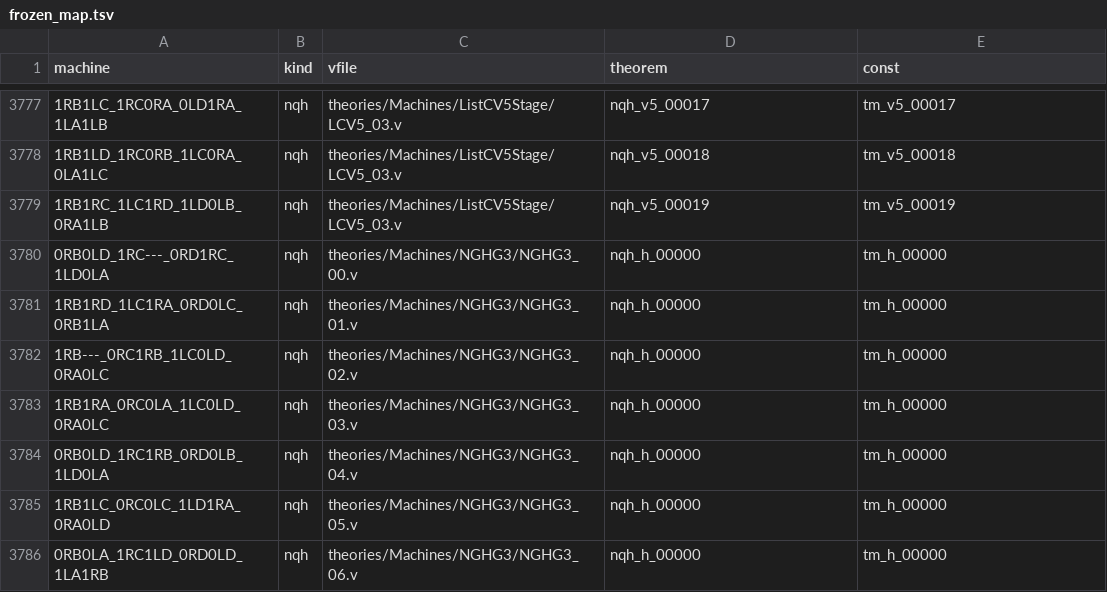
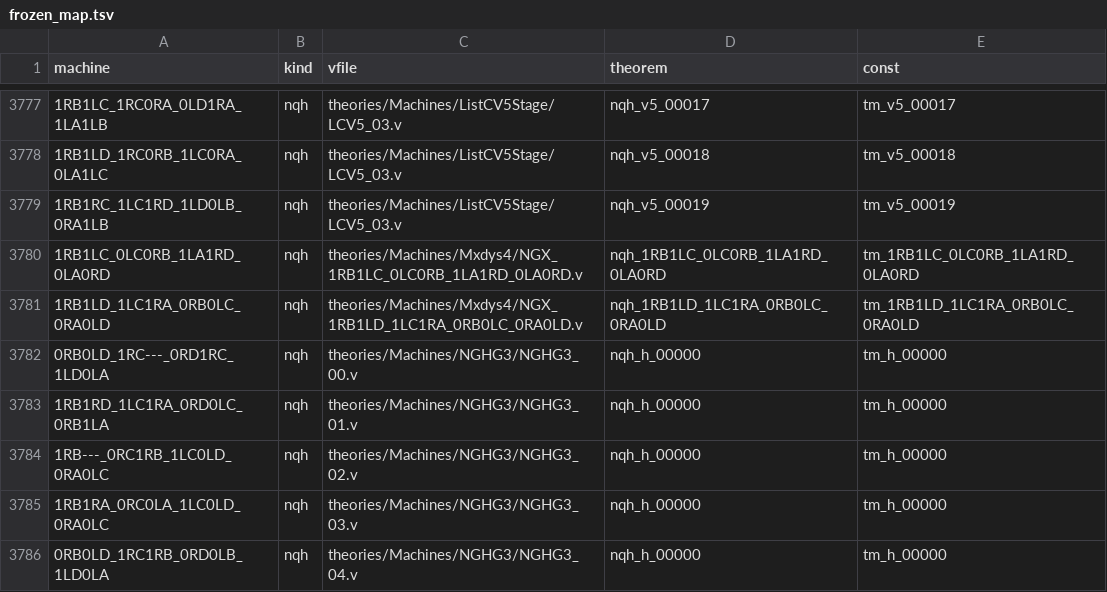
Before and after one commit to carrino/Coq-BBB4, a TSV file: tools/closeout/frozen_map.tsv, drawn as a sheet; only a part is shown, gaps mark what is left out; the shorter side is filled out with more unchanged rows; the diff names each change by its address in the sheet, - before the commit and + after, or states it on an @@ line.

```diff
--- a/tools/closeout/frozen_map.tsv
+++ b/tools/closeout/frozen_map.tsv
+row 3780: 1RB1LC_0LC0RB_1LA1RD_0LA0RD | nqh | theories/Machines/Mxdys4/NGX_1RB1LC_0LC0RB_1LA1RD_0LA0RD.v | nqh_1RB1LC_0LC0RB_1LA1RD_0LA0RD | tm_1RB1LC_0LC0RB_1LA1RD_0LA0RD
+row 3781: 1RB1LD_1LC1RA_0RB0LC_0RA0LD | nqh | theories/Machines/Mxdys4/NGX_1RB1LD_1LC1RA_0RB0LC_0RA0LD.v | nqh_1RB1LD_1LC1RA_0RB0LC_0RA0LD | tm_1RB1LD_1LC1RA_0RB0LC_0RA0LD
```
Also changed, not shown: 12 other files.
